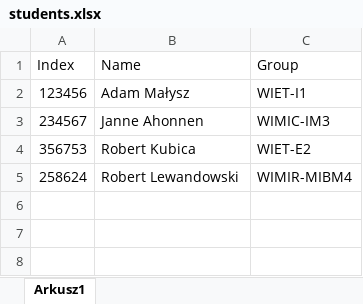
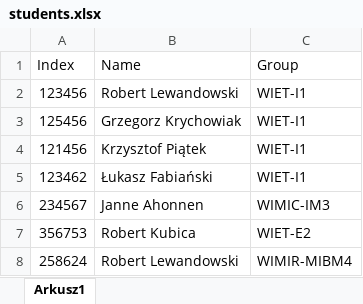
Before and after one commit to MarynaSavchenko/zielbruks, an Excel workbook: resources/students.xlsx, sheet Arkusz1, drawn as a sheet; values as stored, in another font and other column widths than the file's, no borders; the diff names each change by its address in the sheet, - before the commit and + after, or states it on an @@ line.

Commit message:
Added attendance list

```diff
--- a/resources/students.xlsx (sheet Arkusz1)
+++ b/resources/students.xlsx (sheet Arkusz1)
-B2 (Name): Adam Małysz
+B2 (Name): Robert Lewandowski
+row 3: 125456 | Grzegorz Krychowiak | WIET-I1
+row 4: 121456 | Krzysztof Piątek | WIET-I1
+row 5: 123462 | Łukasz Fabiański | WIET-I1
```
Also changed, not shown: 13 other files.
